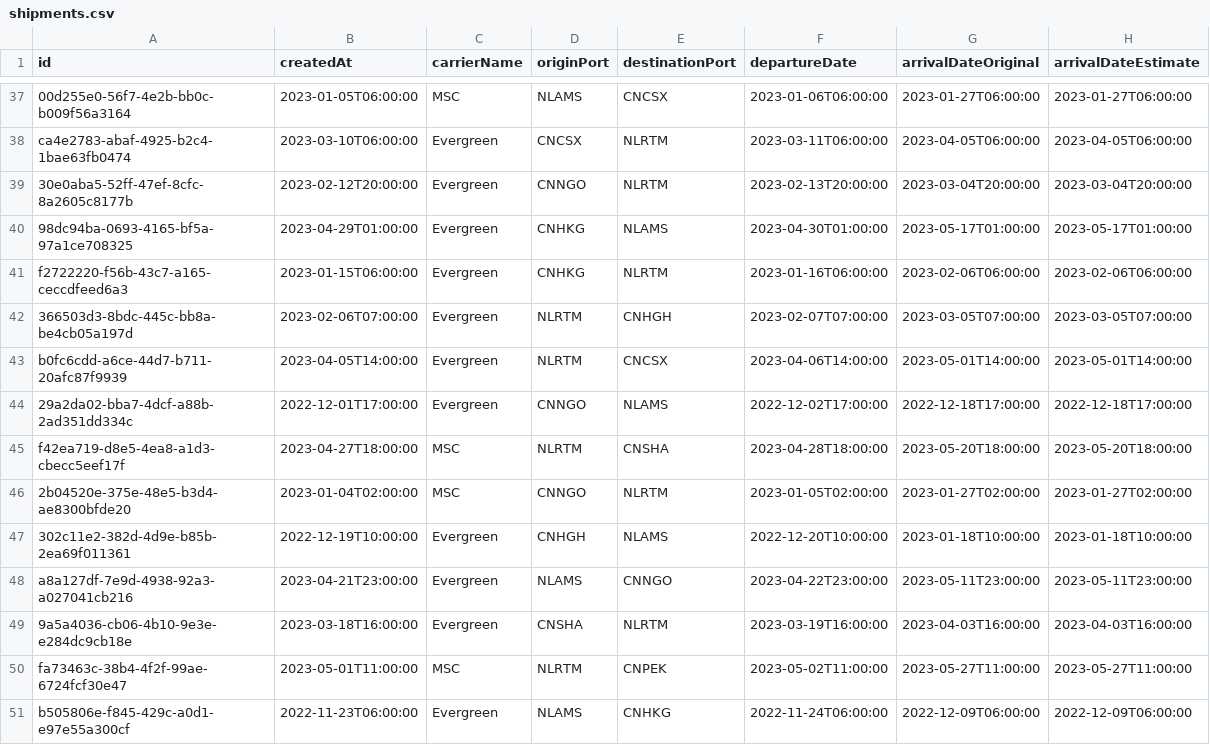
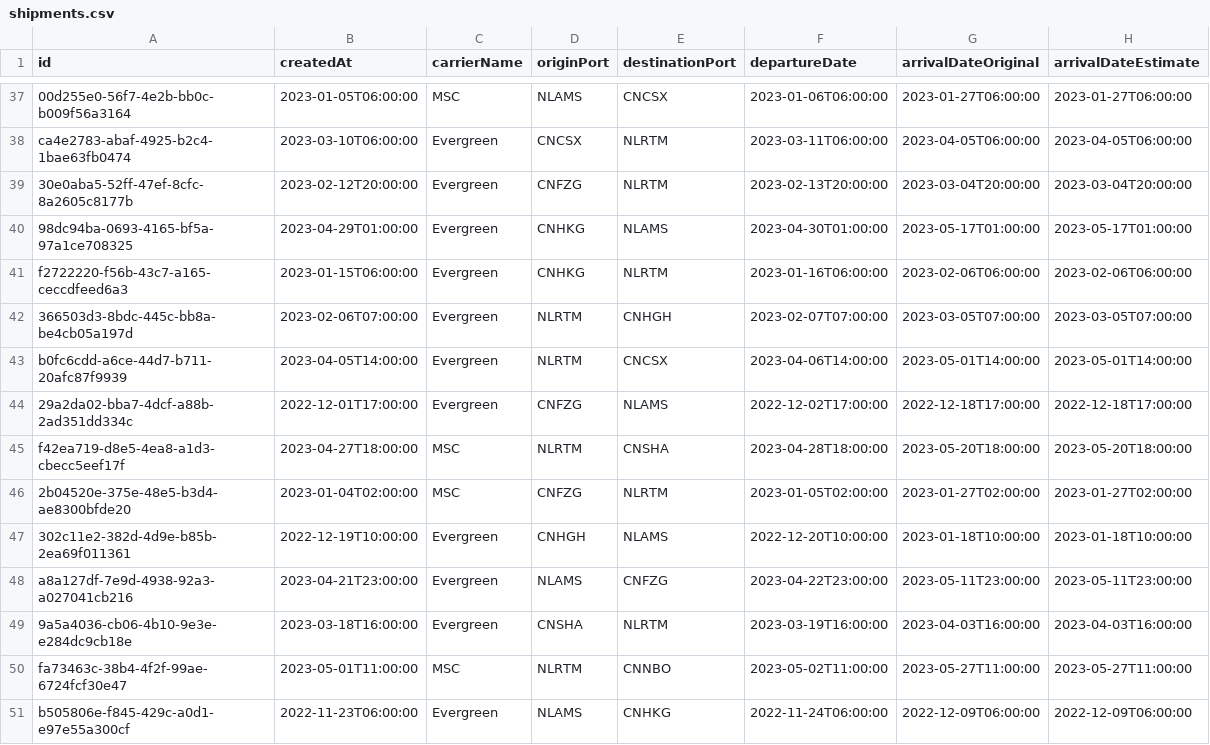
Before and after one commit to MyFreight/Tech-assignment-data, a CSV file: data/shipments.csv, drawn as a sheet; only a part is shown, gaps mark what is left out; the diff covers the shown part only; the diff names each change by its address in the sheet, - before the commit and + after, or states it on an @@ line.

```diff
--- a/data/shipments.csv
+++ b/data/shipments.csv
-D39 (originPort): CNNGO
+D39 (originPort): CNFZG
-D44 (originPort): CNNGO
+D44 (originPort): CNFZG
-D46 (originPort): CNNGO
+D46 (originPort): CNFZG
-E48 (destinationPort): CNNGO
+E48 (destinationPort): CNFZG
-E50 (destinationPort): CNPEK
+E50 (destinationPort): CNNBO
```
Also changed, not shown: 13 edited cells elsewhere in this file, 1 other file.
